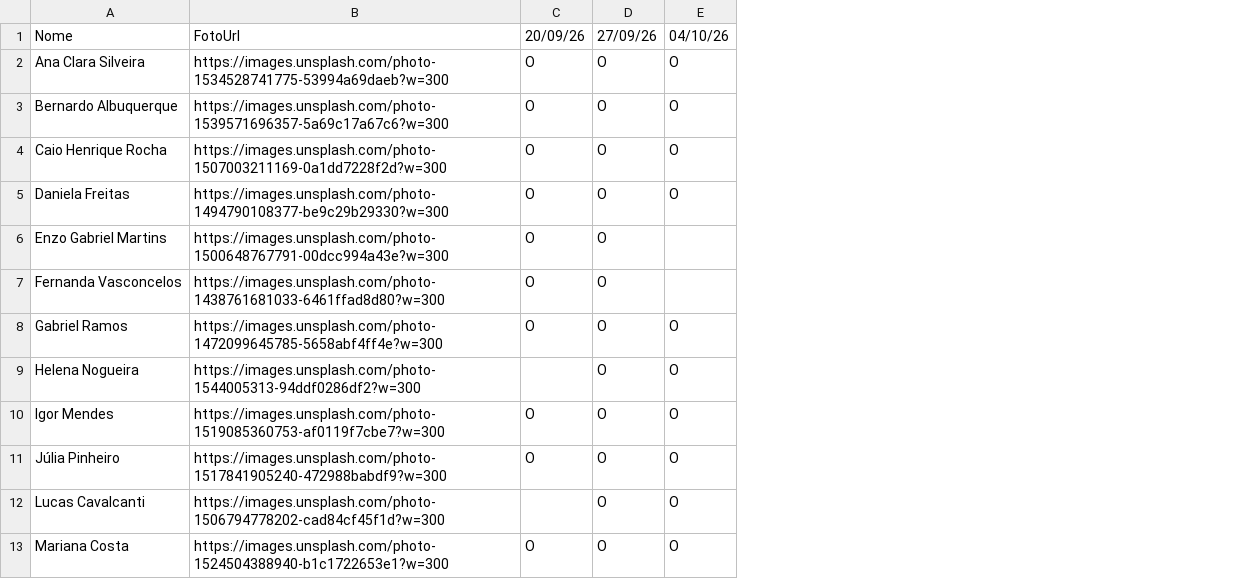
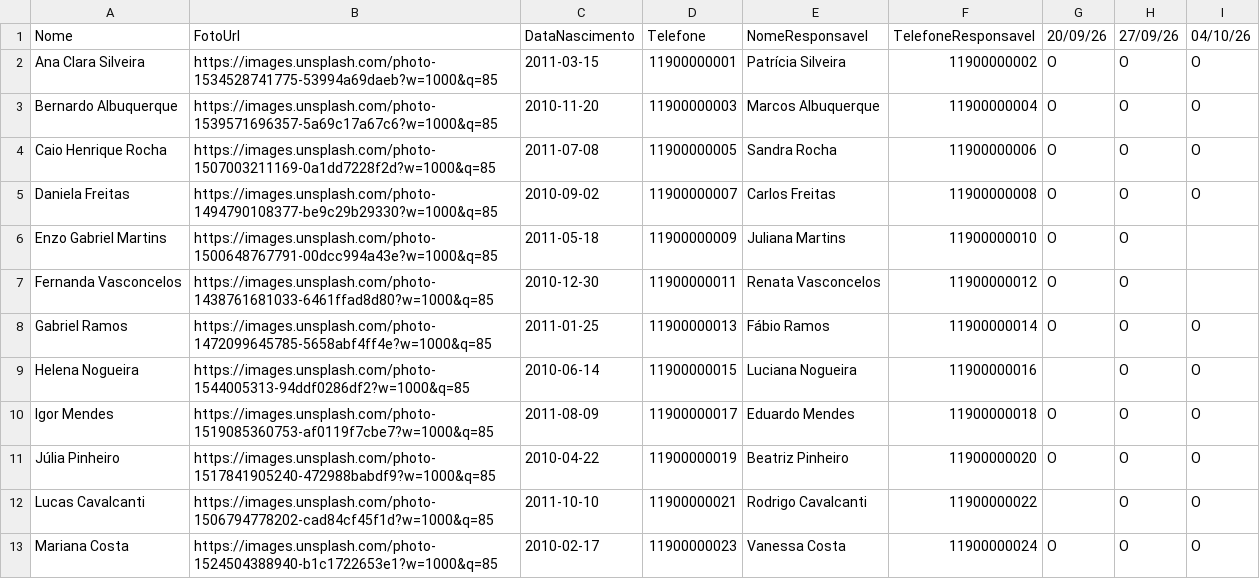
Before and after one commit to vinicamargo/chama, a CSV file: app/src/dev/assets/mock_dados.csv, drawn as a sheet; only a part is shown; removed rows and columns are numbered as before the commit, all else as after; the diff names each change by its address in the sheet, - before the commit and + after, or states it on an @@ line.

Commit message:
feat: adicionada data de nascimento e contatos do crismando e responsável

```diff
--- a/app/src/dev/assets/mock_dados.csv
+++ b/app/src/dev/assets/mock_dados.csv
-column B, rows 1-13: FotoUrl | https://images.unsplash.com/photo-1534528741775-53994a69daeb?w=300 | https://images.unsplash.com/photo-1539571696357-5a69c17a67c6?w=300 | https://images.unsplash.com/photo-1507003211169-0a1dd7228f2d?w=300 | https://images.unsplash.com/photo-1494790108377-be9c29b29330?w=300 | https://images.unsplash.com/photo-1500648767791-00dcc994a43e?w=300 | https://images.unsplash.com/photo-1438761681033-6461ffad8d80?w=300 | https://images.unsplash.com/photo-1472099645785-5658abf4ff4e?w=300 | https://images.unsplash.com/photo-1544005313-94ddf0286df2?w=300 | https://images.unsplash.com/photo-1519085360753-af0119f7cbe7?w=300 | https://images.unsplash.com/photo-1517841905240-472988babdf9?w=300 | https://images.unsplash.com/photo-1506794778202-cad84cf45f1d?w=300 | https://images.unsplash.com/photo-1524504388940-b1c1722653e1?w=300
+column B, rows 1-13: FotoUrl | https://images.unsplash.com/photo-1534528741775-53994a69daeb?w=1000&q=85 | https://images.unsplash.com/photo-1539571696357-5a69c17a67c6?w=1000&q=85 | https://images.unsplash.com/photo-1507003211169-0a1dd7228f2d?w=1000&q=85 | https://images.unsplash.com/photo-1494790108377-be9c29b29330?w=1000&q=85 | https://images.unsplash.com/photo-1500648767791-00dcc994a43e?w=1000&q=85 | https://images.unsplash.com/photo-1438761681033-6461ffad8d80?w=1000&q=85 | https://images.unsplash.com/photo-1472099645785-5658abf4ff4e?w=1000&q=85 | https://images.unsplash.com/photo-1544005313-94ddf0286df2?w=1000&q=85 | https://images.unsplash.com/photo-1519085360753-af0119f7cbe7?w=1000&q=85 | https://images.unsplash.com/photo-1517841905240-472988babdf9?w=1000&q=85 | https://images.unsplash.com/photo-1506794778202-cad84cf45f1d?w=1000&q=85 | https://images.unsplash.com/photo-1524504388940-b1c1722653e1?w=1000&q=85
+column C, rows 1-13: DataNascimento | 2011-03-15 | 2010-11-20 | 2011-07-08 | 2010-09-02 | 2011-05-18 | 2010-12-30 | 2011-01-25 | 2010-06-14 | 2011-08-09 | 2010-04-22 | 2011-10-10 | 2010-02-17
+column D, rows 1-13: Telefone | 11900000001 | 11900000003 | 11900000005 | 11900000007 | 11900000009 | 11900000011 | 11900000013 | 11900000015 | 11900000017 | 11900000019 | 11900000021 | 11900000023
+column E, rows 1-13: NomeResponsavel | Patrícia Silveira | Marcos Albuquerque | Sandra Rocha | Carlos Freitas | Juliana Martins | Renata Vasconcelos | Fábio Ramos | Luciana Nogueira | Eduardo Mendes | Beatriz Pinheiro | Rodrigo Cavalcanti | Vanessa Costa
+column F, rows 1-13: TelefoneResponsavel | 11900000002 | 11900000004 | 11900000006 | 11900000008 | 11900000010 | 11900000012 | 11900000014 | 11900000016 | 11900000018 | 11900000020 | 11900000022 | 11900000024
```
Also changed, not shown: 3 other files.
